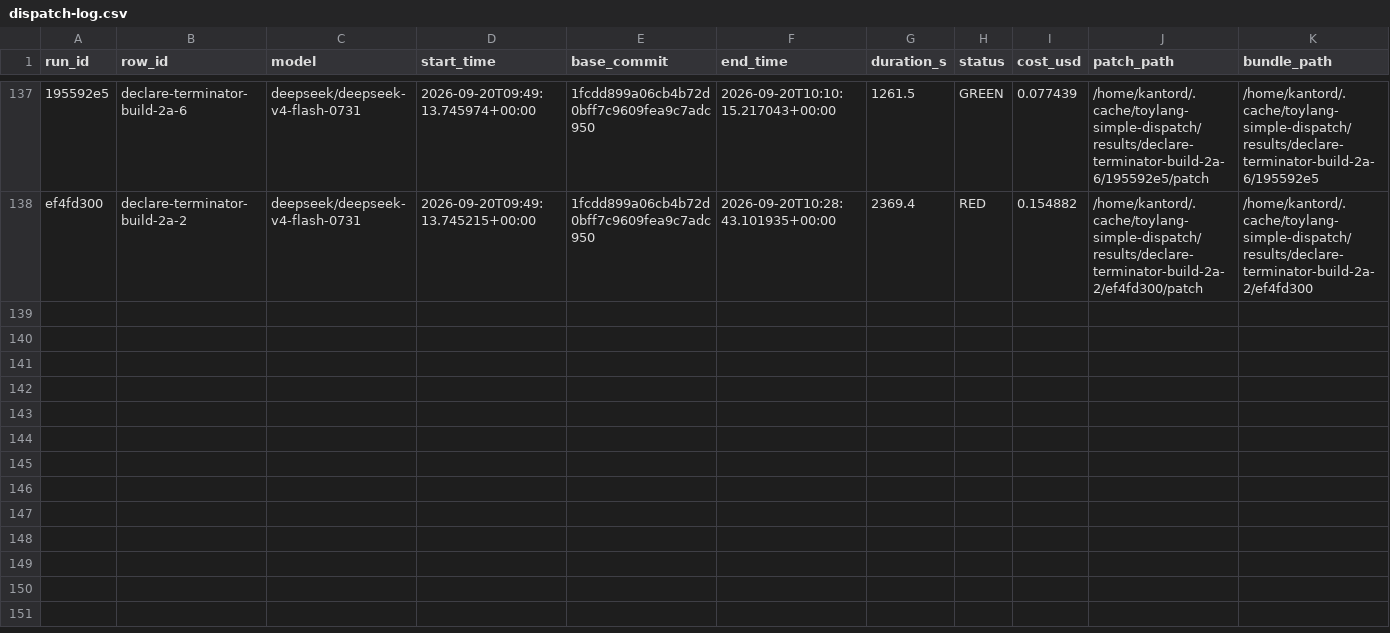
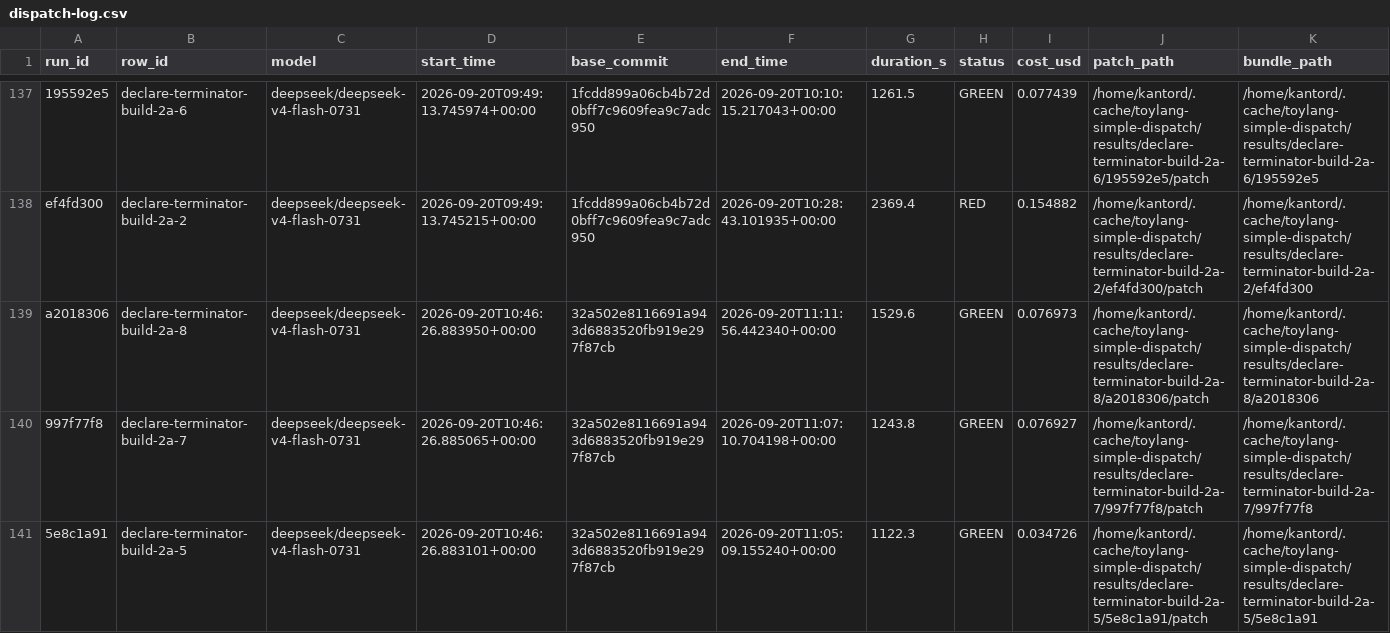
Before and after one commit to kantord/toylang, a CSV file: plans/dispatch-log.csv, drawn as a sheet; only a part is shown, gaps mark what is left out; rows hold the shown columns only; the diff names each change by its address in the sheet, - before the commit and + after, or states it on an @@ line.

```diff
--- a/plans/dispatch-log.csv
+++ b/plans/dispatch-log.csv
+row 139: a2018306 | declare-terminator-build-2a-8 | deepseek/deepseek-v4-flash-0731 | 2026-09-20T10:46:26.883950+00:00 | 32a502e8116691a943d6883520fb919e297f87cb | 2026-09-20T11:11:56.442340+00:00 | 1529.6 | GREEN | 0.076973 | /home/kantord/.cache/toylang-simple-dispatch/results/declare-terminator-build-2a-8/a2018306/patch | /home/kantord/.cache/toylang-simple-dispatch/results/declare-terminator-build-2a-8/a2018306
+row 140: 997f77f8 | declare-terminator-build-2a-7 | deepseek/deepseek-v4-flash-0731 | 2026-09-20T10:46:26.885065+00:00 | 32a502e8116691a943d6883520fb919e297f87cb | 2026-09-20T11:07:10.704198+00:00 | 1243.8 | GREEN | 0.076927 | /home/kantord/.cache/toylang-simple-dispatch/results/declare-terminator-build-2a-7/997f77f8/patch | /home/kantord/.cache/toylang-simple-dispatch/results/declare-terminator-build-2a-7/997f77f8
+row 141: 5e8c1a91 | declare-terminator-build-2a-5 | deepseek/deepseek-v4-flash-0731 | 2026-09-20T10:46:26.883101+00:00 | 32a502e8116691a943d6883520fb919e297f87cb | 2026-09-20T11:05:09.155240+00:00 | 1122.3 | GREEN | 0.034726 | /home/kantord/.cache/toylang-simple-dispatch/results/declare-terminator-build-2a-5/5e8c1a91/patch | /home/kantord/.cache/toylang-simple-dispatch/results/declare-terminator-build-2a-5/5e8c1a91
```
